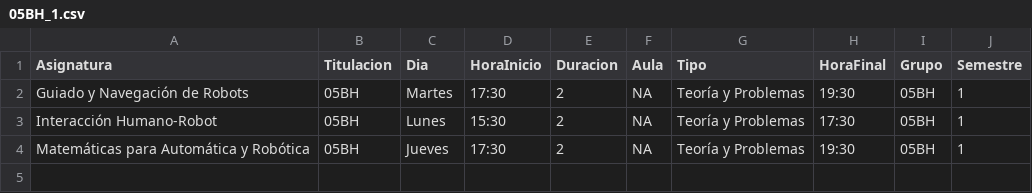
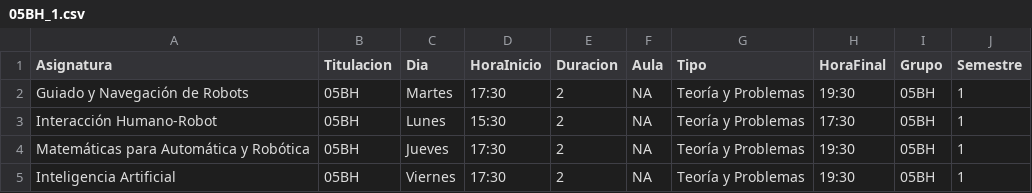
Before and after one commit to SOA-ETSIDI/horarios, a CSV file: csv/05BH_1.csv, drawn as a sheet; the diff names each change by its address in the sheet, - before the commit and + after, or states it on an @@ line.

Commit message:
Incluye horarios asignatura máster 05BH

```diff
--- a/csv/05BH_1.csv
+++ b/csv/05BH_1.csv
+row 5: Inteligencia Artificial | 05BH | Viernes | 17:30 | 2 | NA | Teoría y Problemas | 19:30 | 05BH | 1
```
